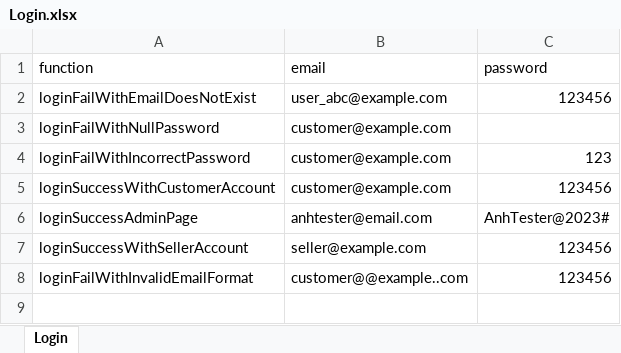
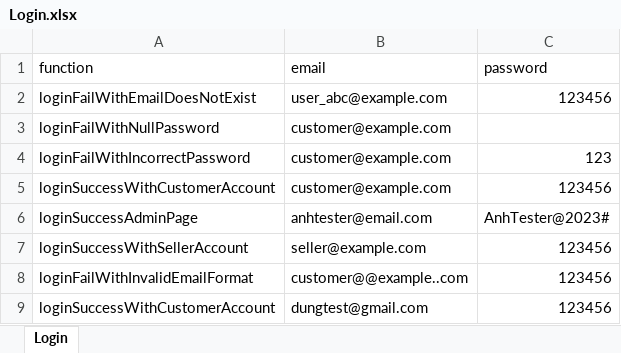
Before and after one commit to ThuyDung1911/Selenium_Java_get_job_tester_topcv, an Excel workbook: DataTest/Login.xlsx, sheet Login, drawn as a sheet; values as stored, in another font and other column widths than the file's, no borders; the diff names each change by its address in the sheet, - before the commit and + after, or states it on an @@ line.

```diff
--- a/DataTest/Login.xlsx (sheet Login)
+++ b/DataTest/Login.xlsx (sheet Login)
+row 9: loginSuccessWithCustomerAccount | dungtest@gmail.com | 123456
```
Also changed, not shown: 5 other files.
